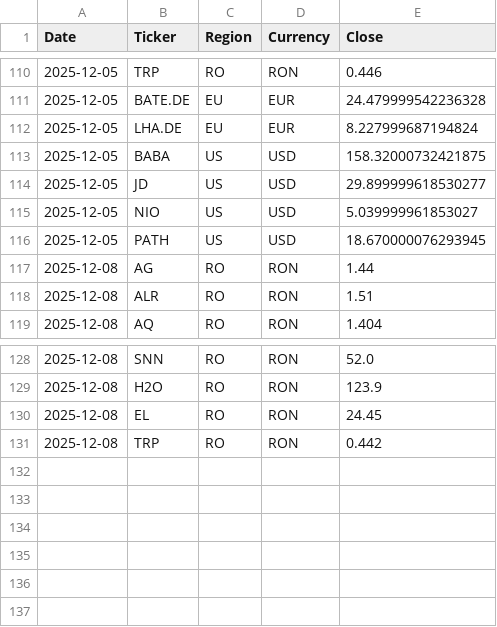
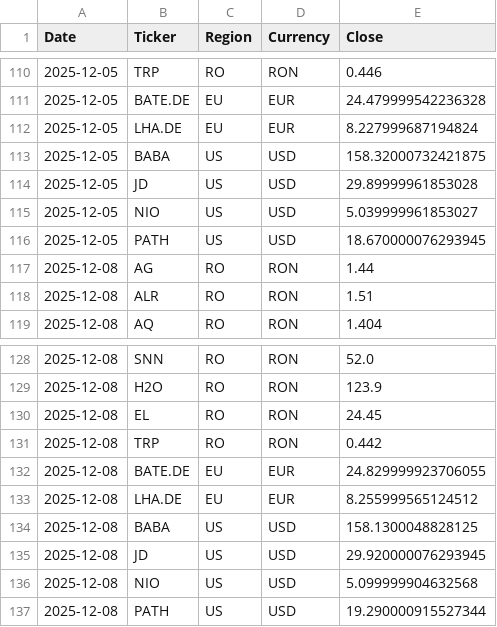
Before and after one commit to drapin22/dp_avb_stock_auto, a CSV file: data/prices_history.csv, drawn as a sheet; only a part is shown, gaps mark what is left out.

Commit message:
Daily prices update (EU + US, Yahoo)

```diff
--- a/data/prices_history.csv
+++ b/data/prices_history.csv
@@ -113,3 +113,3 @@ Date,Ticker,Region,Currency,Close
 2025-12-05,BABA,US,USD,158.32000732421875
-2025-12-05,JD,US,USD,29.899999618530277
+2025-12-05,JD,US,USD,29.89999961853028
 2025-12-05,NIO,US,USD,5.039999961853027
@@ -131 +131,7 @@ Date,Ticker,Region,Currency,Close
 2025-12-08,TRP,RO,RON,0.442
+2025-12-08,BATE.DE,EU,EUR,24.829999923706055
+2025-12-08,LHA.DE,EU,EUR,8.255999565124512
+2025-12-08,BABA,US,USD,158.1300048828125
+2025-12-08,JD,US,USD,29.920000076293945
+2025-12-08,NIO,US,USD,5.099999904632568
+2025-12-08,PATH,US,USD,19.290000915527344
```
